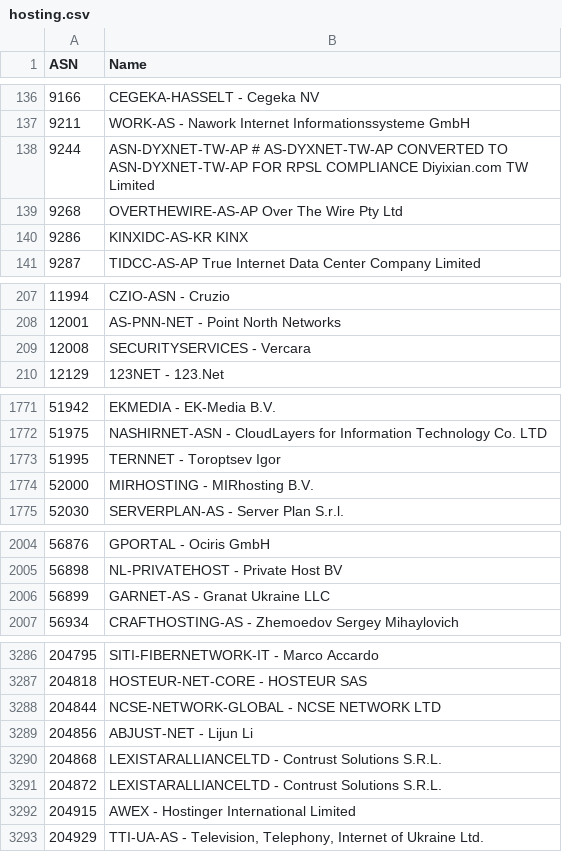
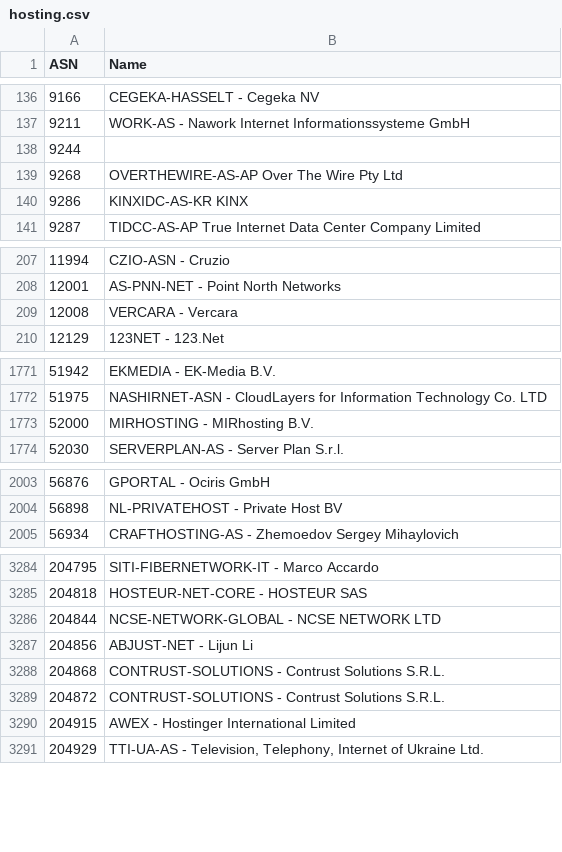
Before and after one commit to Munzy/blackbox, a CSV file: blocks/hosting/hosting.csv, drawn as a sheet; only a part is shown, gaps mark what is left out; the diff covers the shown part only.

Commit message:
Update from https://github.com/Munzy/blackbox/commit/94b9774b99b68cd525f8f76a8ab37a7f7086f955

```diff
--- a/blocks/hosting/hosting.csv
+++ b/blocks/hosting/hosting.csv
@@ -137,3 +137,3 @@ ASN,Name
 9211,"WORK-AS - Nawork Internet Informationssysteme GmbH"
-9244,"ASN-DYXNET-TW-AP # AS-DYXNET-TW-AP CONVERTED TO ASN-DYXNET-TW-AP FOR RPSL COMPLIANCE Diyixian.com TW Limited"
+9244,
 9268,"OVERTHEWIRE-AS-AP Over The Wire Pty Ltd"
@@ -208,3 +208,3 @@ ASN,Name
 12001,"AS-PNN-NET - Point North Networks"
-12008,"SECURITYSERVICES - Vercara"
+12008,"VERCARA - Vercara"
 12129,"123NET - 123.Net"
@@ -1772,3 +1772,2 @@ ASN,Name
 51975,"NASHIRNET-ASN - CloudLayers for Information Technology Co. LTD"
-51995,"TERNNET - Toroptsev Igor"
 52000,"MIRHOSTING - MIRhosting B.V."
@@ -2005,3 +2004,2 @@ ASN,Name
 56898,"NL-PRIVATEHOST - Private Host BV"
-56899,"GARNET-AS - Granat Ukraine LLC"
 56934,"CRAFTHOSTING-AS - Zhemoedov Sergey Mihaylovich"
@@ -3289,4 +3287,4 @@ ASN,Name
 204856,"ABJUST-NET - Lijun Li"
-204868,"LEXISTARALLIANCELTD - Contrust Solutions S.R.L."
-204872,"LEXISTARALLIANCELTD - Contrust Solutions S.R.L."
+204868,"CONTRUST-SOLUTIONS - Contrust Solutions S.R.L."
+204872,"CONTRUST-SOLUTIONS - Contrust Solutions S.R.L."
 204915,"AWEX - Hostinger International Limited"
```
Also changed, not shown: 19 edited cells elsewhere in this file.
